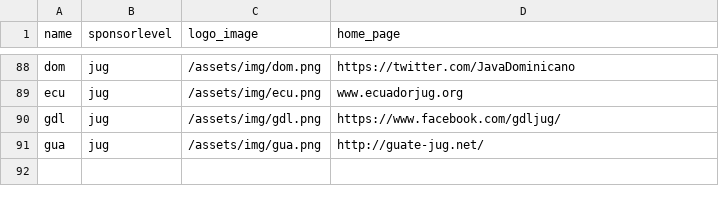
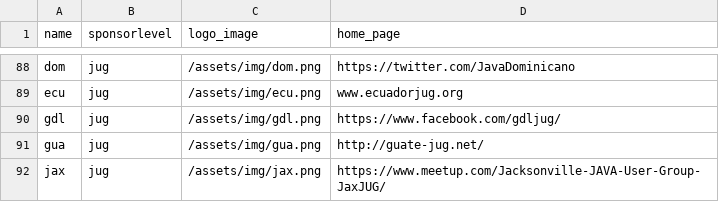
Before and after one commit to devnexus/devnexus-site, a CSV file: _data/sponsors.csv, drawn as a sheet; only a part is shown, gaps mark what is left out.

Commit message:
Updated '_data/sponsors.csv' via CloudCannon

```diff
--- a/_data/sponsors.csv
+++ b/_data/sponsors.csv
@@ -91 +91,2 @@ gdl,jug,/assets/img/gdl.png,https://www.facebook.com/gdljug/
 gua,jug,/assets/img/gua.png,http://guate-jug.net/
+jax,jug,/assets/img/jax.png,https://www.meetup.com/Jacksonville-JAVA-User-Group-JaxJUG/
```
